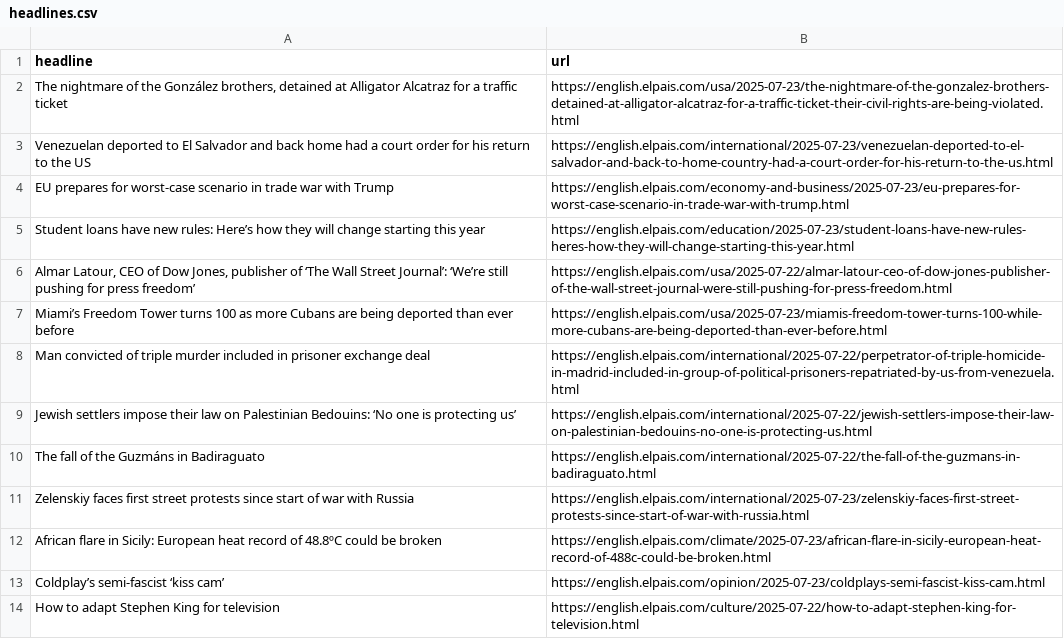
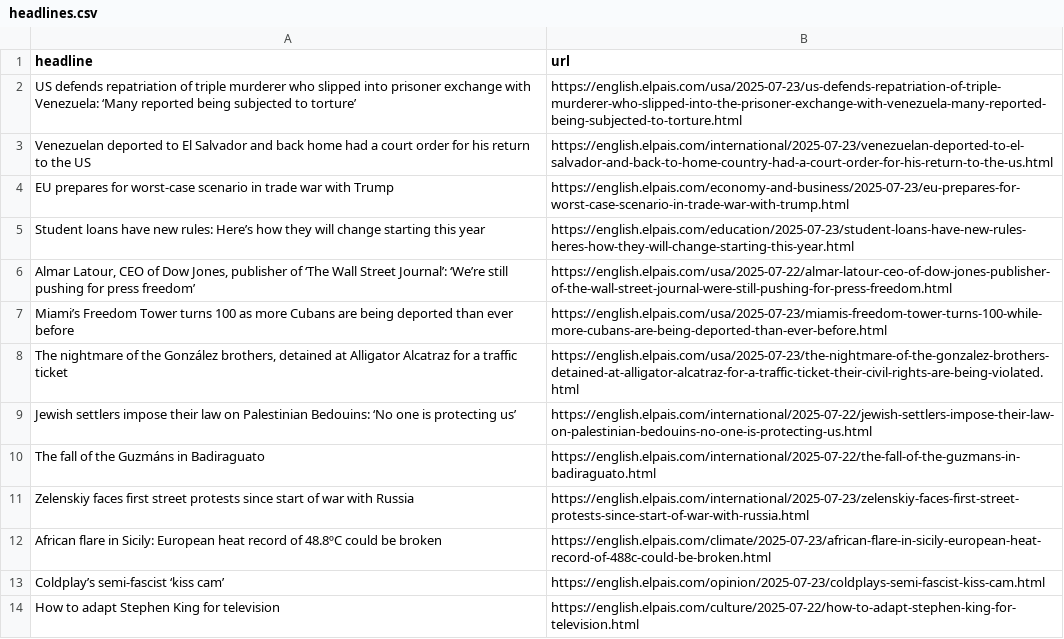
Before and after one commit to LisaMEckardt/el-pais-autoscraper, a CSV file: headlines.csv, drawn as a sheet; only a part is shown.

```diff
--- a/headlines.csv
+++ b/headlines.csv
@@ -1,3 +1,3 @@
 headline,url
-"The nightmare of the González brothers, detained at Alligator Alcatraz for a traffic ticket",https://english.elpais.com/usa/2025-07-23/the-nightmare-of-the-gonzalez-brothers-detained-at-alligator-alcatraz-for-a-traffic-ticket-their-civil-rights-are-being-violated.html
+US defends repatriation of triple murderer who slipped into prisoner exchange with Venezuela: ‘Many reported being subjected to torture’,https://english.elpais.com/usa/2025-07-23/us-defends-repatriation-of-triple-murderer-who-slipped-into-the-prisoner-exchange-with-venezuela-many-reported-being-subjected-to-torture.html
 Venezuelan deported to El Salvador and back home had a court order for his return to the US,https://english.elpais.com/international/2025-07-23/venezuelan-deported-to-el-salvador-and-back-to-home-country-had-a-court-order-for-his-return-to-the-us.html
@@ -7,3 +7,3 @@ Student loans have new rules: Here’s how they will change starting this year,h
 Miami’s Freedom Tower turns 100 as more Cubans are being deported than ever before,https://english.elpais.com/usa/2025-07-23/miamis-freedom-tower-turns-100-while-more-cubans-are-being-deported-than-ever-before.html
-Man convicted of triple murder included in prisoner exchange deal,https://english.elpais.com/international/2025-07-22/perpetrator-of-triple-homicide-in-madrid-included-in-group-of-political-prisoners-repatriated-by-us-from-venezuela.html
+"The nightmare of the González brothers, detained at Alligator Alcatraz for a traffic ticket",https://english.elpais.com/usa/2025-07-23/the-nightmare-of-the-gonzalez-brothers-detained-at-alligator-alcatraz-for-a-traffic-ticket-their-civil-rights-are-being-violated.html
 Jewish settlers impose their law on Palestinian Bedouins: ‘No one is protecting us’,https://english.elpais.com/international/2025-07-22/jewish-settlers-impose-their-law-on-palestinian-bedouins-no-one-is-protecting-us.html
```
